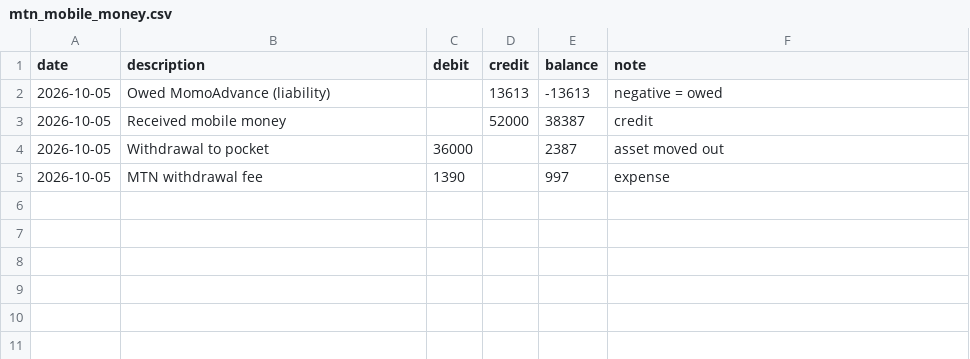
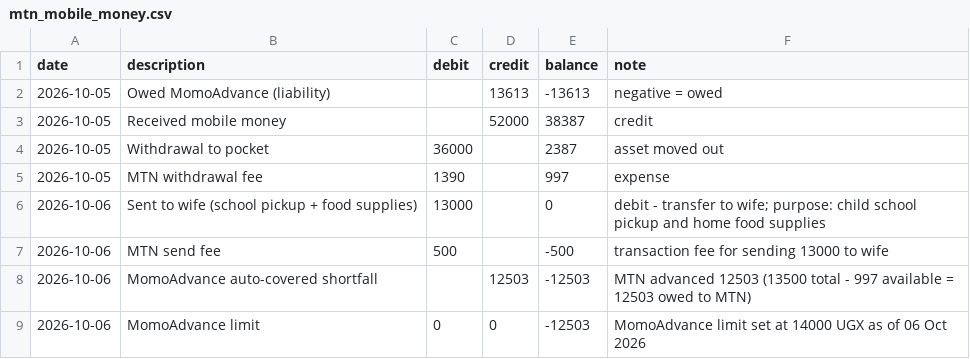
Before and after one commit to paulobunga/personal_finance, a CSV file: mtn_mobile_money.csv, drawn as a sheet.

Commit message:
feat(financial-analysis): expand agent skills and add income tracking
- Add income-tracker and momo-advance-tracker skills with detailed procedures
- Restructure clearance-verification skill with clearer verification checklist and running balance arithmetic rules
- Update debt-repayment-scheduler with category-based prioritization and session procedure
- Enhance double-entry-accounting, forecasting-calculations, rent-obligation-tracker, and savings-protection skills with improved documentation
- Add income.csv to track monthly income sources
- Update liabilities.csv, mtn_mobile_money.csv, cash_account.csv, and summary_account.csv with latest transaction records
- Update AGENTS.md and FINANCIAL_ANALYSIS.md to reflect expanded skill set
- Add financial analysis records for 2026-10-05 and 2026-10-06
- Improves agent decision-making for debt prioritization and asset protection with more granular skill workflows

```diff
--- a/mtn_mobile_money.csv
+++ b/mtn_mobile_money.csv
@@ -5 +5,5 @@ date,description,debit,credit,balance,note
 2026-10-05,MTN withdrawal fee,1390,,997,expense
+2026-10-06,Sent to wife (school pickup + food supplies),13000,,0,debit - transfer to wife; purpose: child school pickup and home food supplies
+2026-10-06,MTN send fee,500,,-500,transaction fee for sending 13000 to wife
+2026-10-06,MomoAdvance auto-covered shortfall,,12503,-12503,MTN advanced 12503 (13500 total - 997 available = 12503 owed to MTN)
+2026-10-06,MomoAdvance limit,0,0,-12503,MomoAdvance limit set at 14000 UGX as of 06 Oct 2026
```
Also changed, not shown: cash_account.csv, liabilities.csv, 16 other files.
